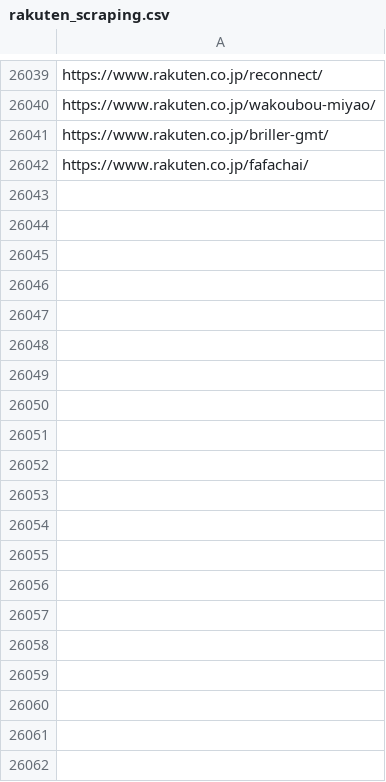
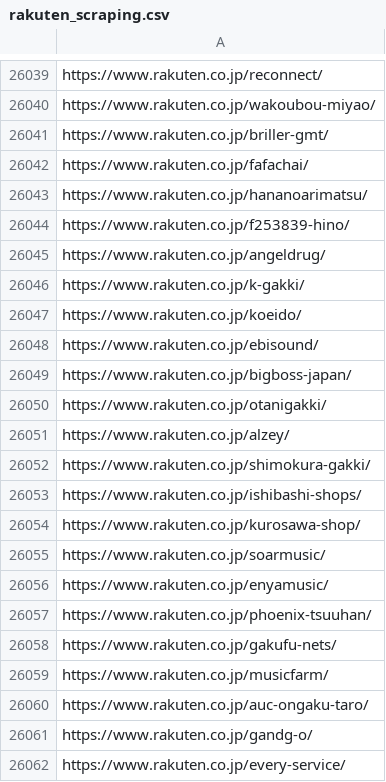
Before and after one commit to toaruman/PROLE, a CSV file: rakuten_scraping.csv, drawn as a sheet; only a part is shown, gaps mark what is left out; the diff covers the shown part only.

```diff
--- a/rakuten_scraping.csv
+++ b/rakuten_scraping.csv
@@ -26044 +26044,21 @@ https://www.rakuten.co.jp/briller-gmt/
 https://www.rakuten.co.jp/fafachai/
+https://www.rakuten.co.jp/hananoarimatsu/
+https://www.rakuten.co.jp/f253839-hino/
+https://www.rakuten.co.jp/angeldrug/
+https://www.rakuten.co.jp/k-gakki/
+https://www.rakuten.co.jp/koeido/
+https://www.rakuten.co.jp/ebisound/
+https://www.rakuten.co.jp/bigboss-japan/
+https://www.rakuten.co.jp/otanigakki/
+https://www.rakuten.co.jp/alzey/
+https://www.rakuten.co.jp/shimokura-gakki/
+https://www.rakuten.co.jp/ishibashi-shops/
+https://www.rakuten.co.jp/kurosawa-shop/
+https://www.rakuten.co.jp/soarmusic/
+https://www.rakuten.co.jp/enyamusic/
+https://www.rakuten.co.jp/phoenix-tsuuhan/
+https://www.rakuten.co.jp/gakufu-nets/
+https://www.rakuten.co.jp/musicfarm/
+https://www.rakuten.co.jp/auc-ongaku-taro/
+https://www.rakuten.co.jp/gandg-o/
+https://www.rakuten.co.jp/every-service/
```
Also changed, not shown: 46 added rows elsewhere in this file, 1 other file.
